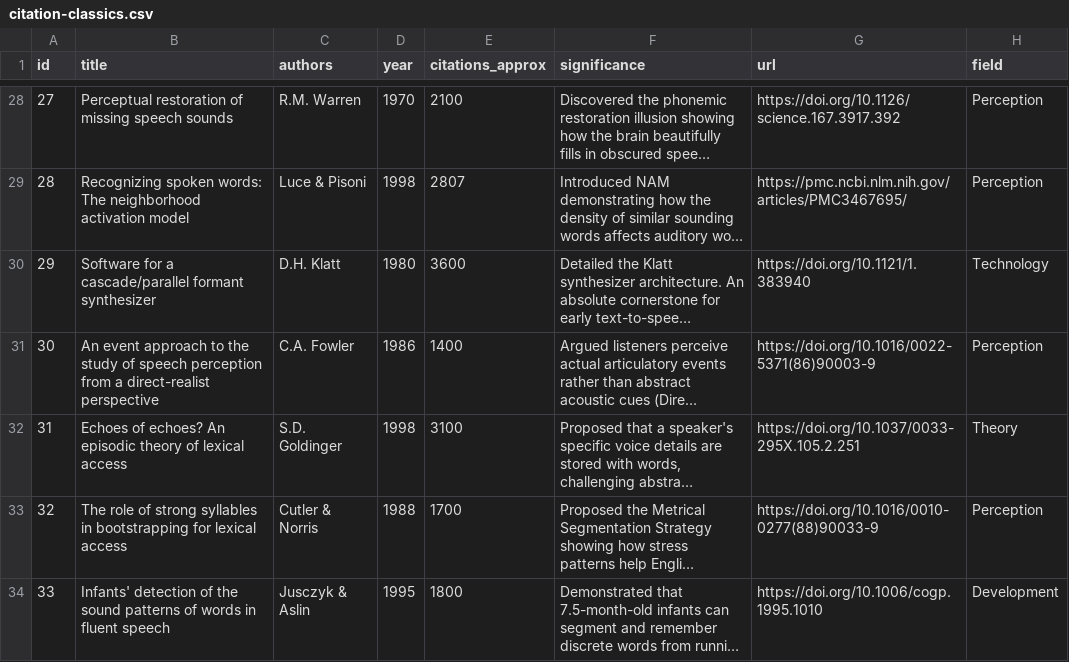
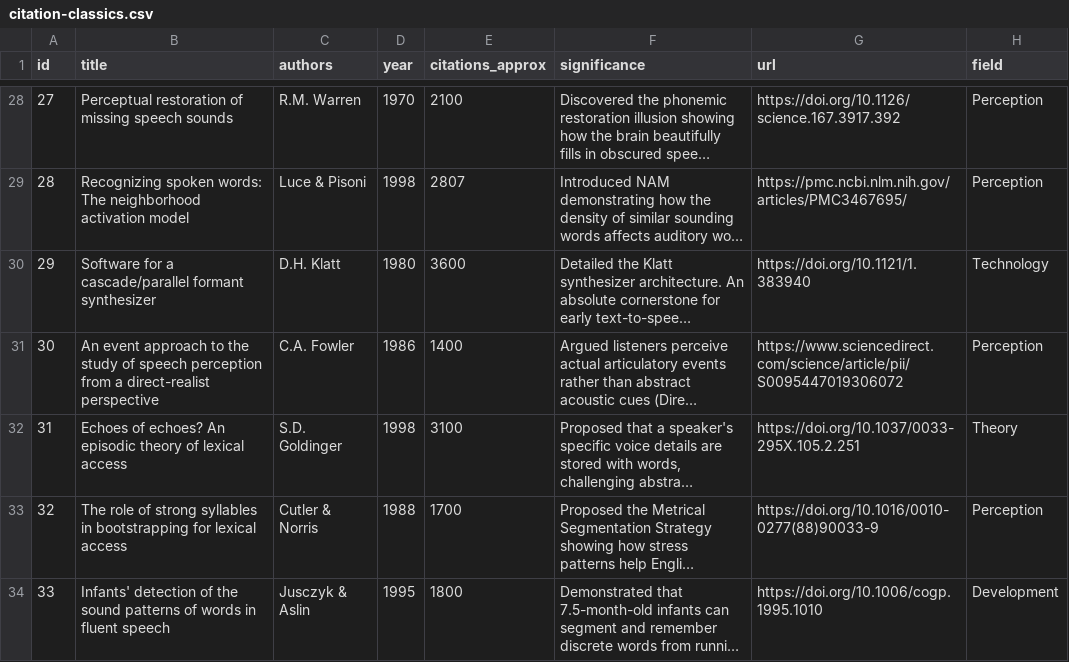
Before and after one commit to ChrisDotWDot/paper, a CSV file: content/classics/citation-classics.csv, drawn as a sheet; only a part is shown, gaps mark what is left out; long unchanged cells end in …; the diff names each change by its address in the sheet, - before the commit and + after, or states it on an @@ line.

Commit message:
Update citation-classics.csv

```diff
--- a/content/classics/citation-classics.csv
+++ b/content/classics/citation-classics.csv
-G31 (url): https://doi.org/10.1016/0022-5371(86)90003-9
+G31 (url): https://www.sciencedirect.com/science/article/pii/S0095447019306072
```
